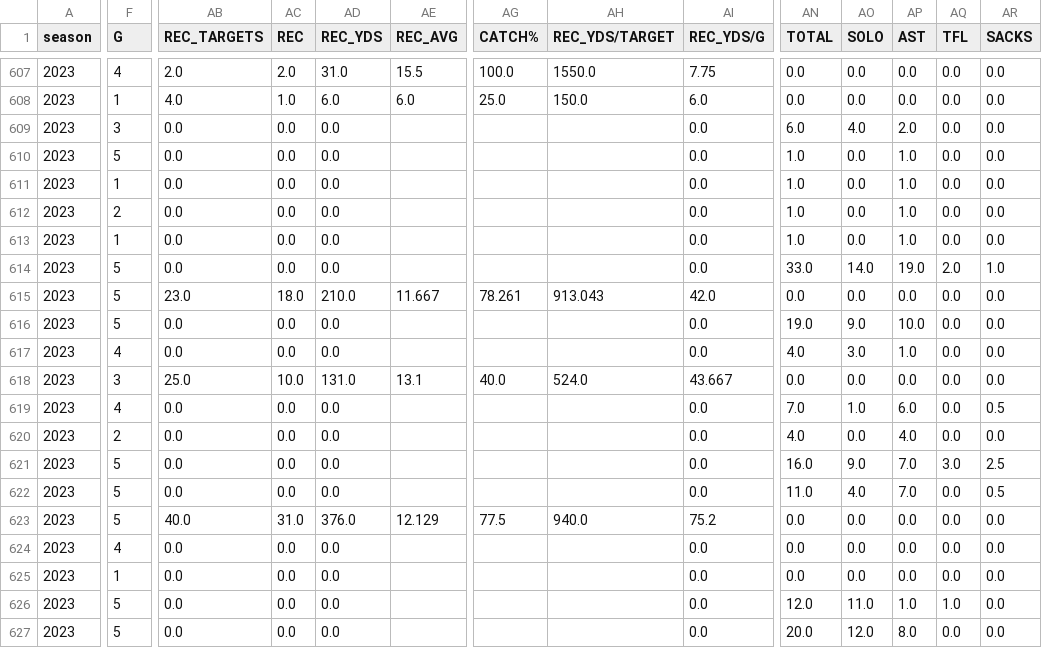
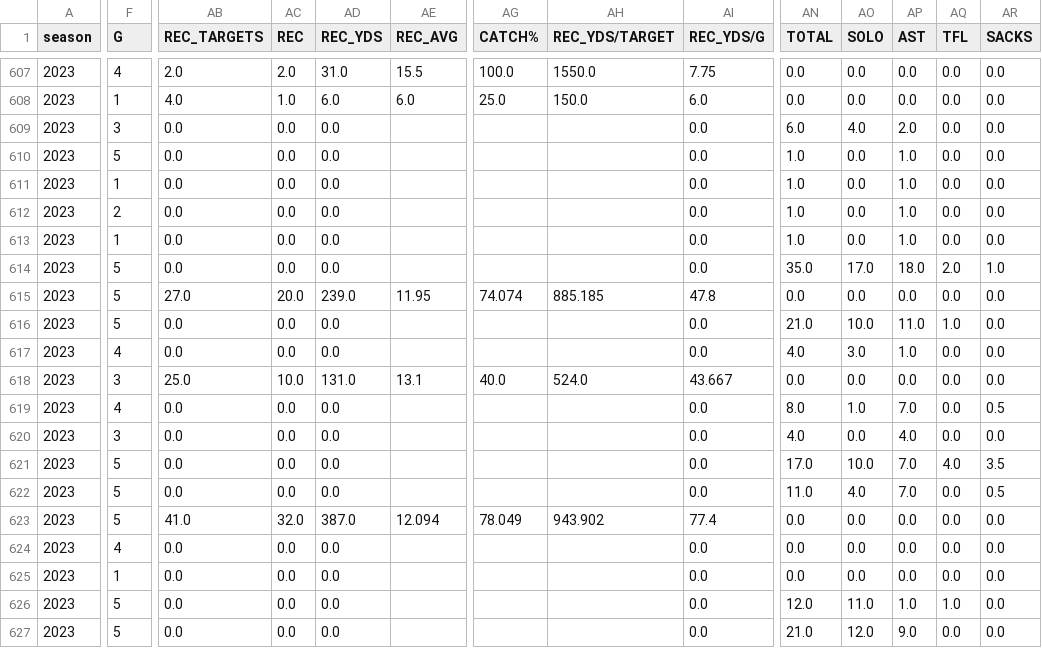
Before and after one commit to armstjc/usfl-2022-data-repository, a CSV file: player_stats/season_stats/csv/2023_player_season_stats.csv, drawn as a sheet; only a part is shown, gaps mark what is left out; the diff covers the shown part only; the diff names each change by its address in the sheet, - before the commit and + after, or states it on an @@ line.

```diff
--- a/player_stats/season_stats/csv/2023_player_season_stats.csv
+++ b/player_stats/season_stats/csv/2023_player_season_stats.csv
-AN614 (TOTAL): 33.0
+AN614 (TOTAL): 35.0
-AO614 (SOLO): 14.0
+AO614 (SOLO): 17.0
-AP614 (AST): 19.0
+AP614 (AST): 18.0
-AB615 (REC_TARGETS): 23.0
+AB615 (REC_TARGETS): 27.0
-AC615 (REC): 18.0
+AC615 (REC): 20.0
-AD615 (REC_YDS): 210.0
+AD615 (REC_YDS): 239.0
-AE615 (REC_AVG): 11.667
+AE615 (REC_AVG): 11.95
-AG615 (CATCH%): 78.261
+AG615 (CATCH%): 74.074
-AH615 (REC_YDS/TARGET): 913.043
+AH615 (REC_YDS/TARGET): 885.185
-AI615 (REC_YDS/G): 42.0
+AI615 (REC_YDS/G): 47.8
-AN616 (TOTAL): 19.0
+AN616 (TOTAL): 21.0
-AO616 (SOLO): 9.0
+AO616 (SOLO): 10.0
-AP616 (AST): 10.0
+AP616 (AST): 11.0
-AQ616 (TFL): 0.0
+AQ616 (TFL): 1.0
-AN619 (TOTAL): 7.0
+AN619 (TOTAL): 8.0
-AP619 (AST): 6.0
+AP619 (AST): 7.0
-F620 (G): 2
+F620 (G): 3
-AN621 (TOTAL): 16.0
+AN621 (TOTAL): 17.0
-AO621 (SOLO): 9.0
+AO621 (SOLO): 10.0
-AQ621 (TFL): 3.0
+AQ621 (TFL): 4.0
-AR621 (SACKS): 2.5
+AR621 (SACKS): 3.5
-AB623 (REC_TARGETS): 40.0
+AB623 (REC_TARGETS): 41.0
-AC623 (REC): 31.0
+AC623 (REC): 32.0
-AD623 (REC_YDS): 376.0
+AD623 (REC_YDS): 387.0
-AE623 (REC_AVG): 12.129
+AE623 (REC_AVG): 12.094
-AG623 (CATCH%): 77.5
+AG623 (CATCH%): 78.049
-AH623 (REC_YDS/TARGET): 940.0
+AH623 (REC_YDS/TARGET): 943.902
-AI623 (REC_YDS/G): 75.2
+AI623 (REC_YDS/G): 77.4
-AN627 (TOTAL): 20.0
+AN627 (TOTAL): 21.0
-AP627 (AST): 8.0
+AP627 (AST): 9.0
```
Also changed, not shown: 138 edited cells elsewhere in this file, player_stats/game_stats/2022_player_game_stats.csv, player_stats/game_stats/2023_player_game_stats.csv, 36 other files.
